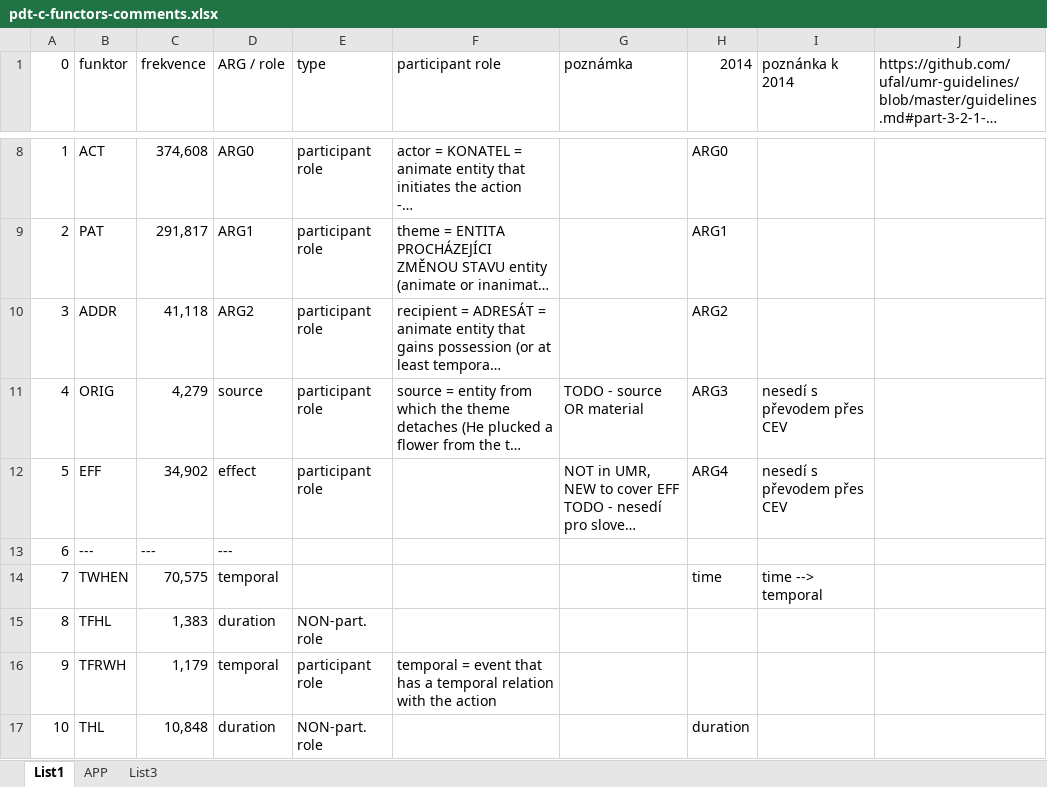
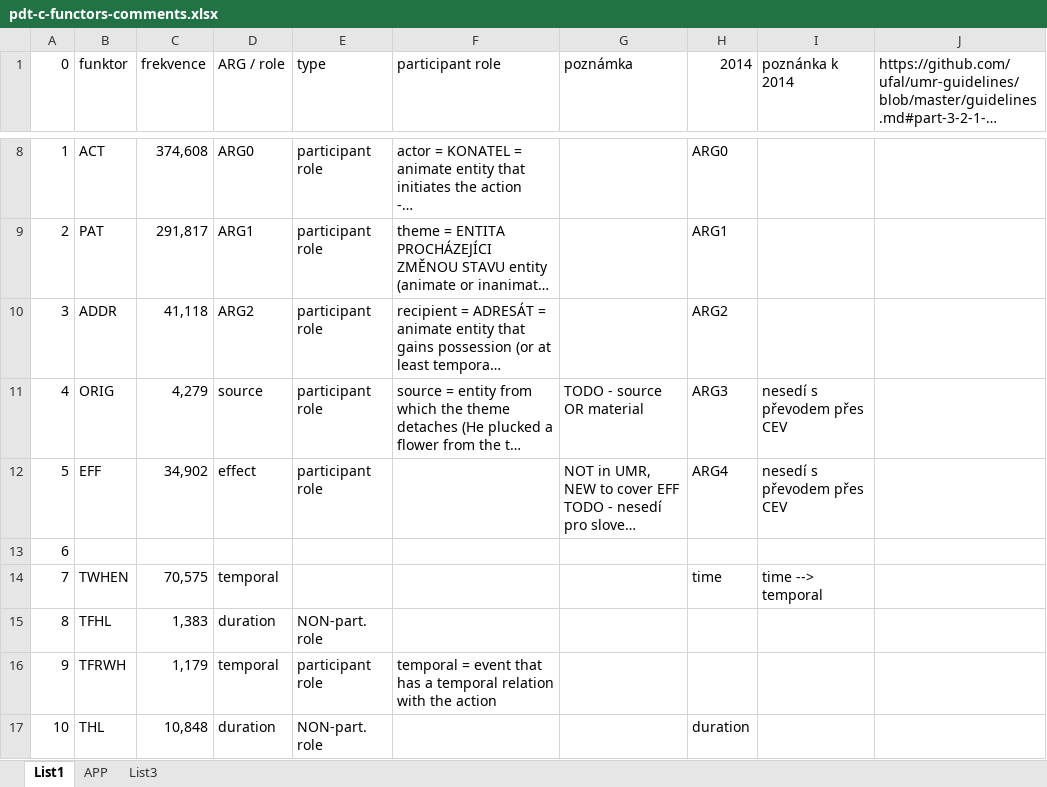
Before and after one commit to ufal/UMR, an Excel workbook: tecto2umr/pdt-c-functors-comments.xlsx, sheet List1, drawn as a sheet; only a part is shown, gaps mark what is left out; long unchanged cells end in …; values as stored, in another font and other column widths than the file's, no cell formats; removed rows and columns are numbered as before the commit, all else as after; the diff covers the shown part only; the diff names each change by its address in the sheet, - before the commit and + after, or states it on an @@ line.

```diff
--- a/tecto2umr/pdt-c-functors-comments.xlsx (sheet List1)
+++ b/tecto2umr/pdt-c-functors-comments.xlsx (sheet List1)
-row 13: 6 | --- | --- | ---
+row 13: 6
```
Also changed, not shown: 7 added rows, 7 removed rows and 10 edited cells elsewhere in this sheet, cell formats, tecto2umr/PDT-mozne-chyby.xlsx, 1 other file.
